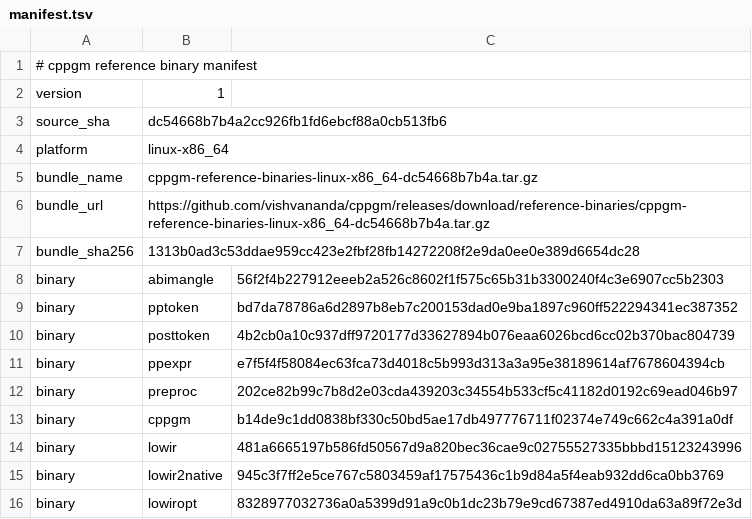
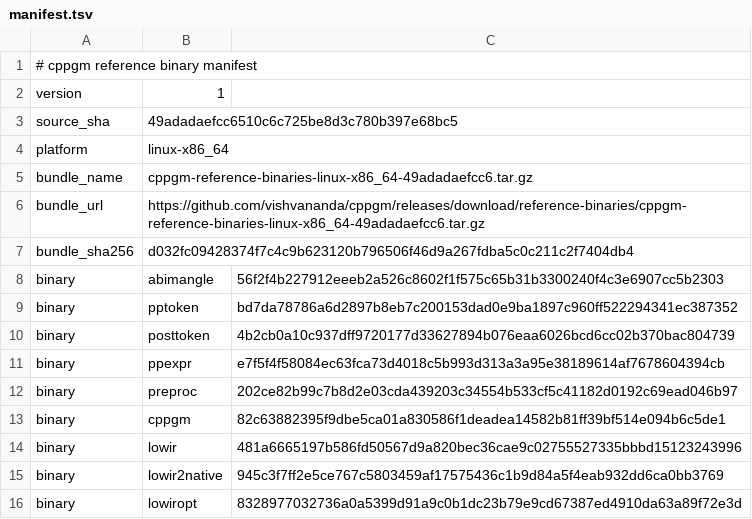
Before and after one commit to vishvananda/cppgm-assignments, a TSV file: reference-binaries/manifest.tsv, drawn as a sheet.

Commit message:
Export assignments from cppgm 49adadaefcc6

```diff
--- a/reference-binaries/manifest.tsv
+++ b/reference-binaries/manifest.tsv
@@ -2,7 +2,7 @@
 version	1
-source_sha	dc54668b7b4a2cc926fb1fd6ebcf88a0cb513fb6
+source_sha	49adadaefcc6510c6c725be8d3c780b397e68bc5
 platform	linux-x86_64
-bundle_name	cppgm-reference-binaries-linux-x86_64-dc54668b7b4a.tar.gz
-bundle_url	https://github.com/vishvananda/cppgm/releases/download/reference-binaries/cppgm-reference-binaries-linux-x86_64-dc54668b7b4a.tar.gz
-bundle_sha256	1313b0ad3c53ddae959cc423e2fbf28fb14272208f2e9da0ee0e389d6654dc28
+bundle_name	cppgm-reference-binaries-linux-x86_64-49adadaefcc6.tar.gz
+bundle_url	https://github.com/vishvananda/cppgm/releases/download/reference-binaries/cppgm-reference-binaries-linux-x86_64-49adadaefcc6.tar.gz
+bundle_sha256	d032fc09428374f7c4c9b623120b796506f46d9a267fdba5c0c211c2f7404db4
 binary	abimangle	56f2f4b227912eeeb2a526c8602f1f575c65b31b3300240f4c3e6907cc5b2303
@@ -12,3 +12,3 @@ binary	ppexpr	e7f5f4f58084ec63fca73d4018c5b993d313a3a95e38189614af7678604394cb
 binary	preproc	202ce82b99c7b8d2e03cda439203c34554b533cf5c41182d0192c69ead046b97
-binary	cppgm	b14de9c1dd0838bf330c50bd5ae17db497776711f02374e749c662c4a391a0df
+binary	cppgm	82c63882395f9dbe5ca01a830586f1deadea14582b81ff39bf514e094b6c5de1
 binary	lowir	481a6665197b586fd50567d9a820bec36cae9c02755527335bbbd15123243996
```
Also changed, not shown: 11 other files.
